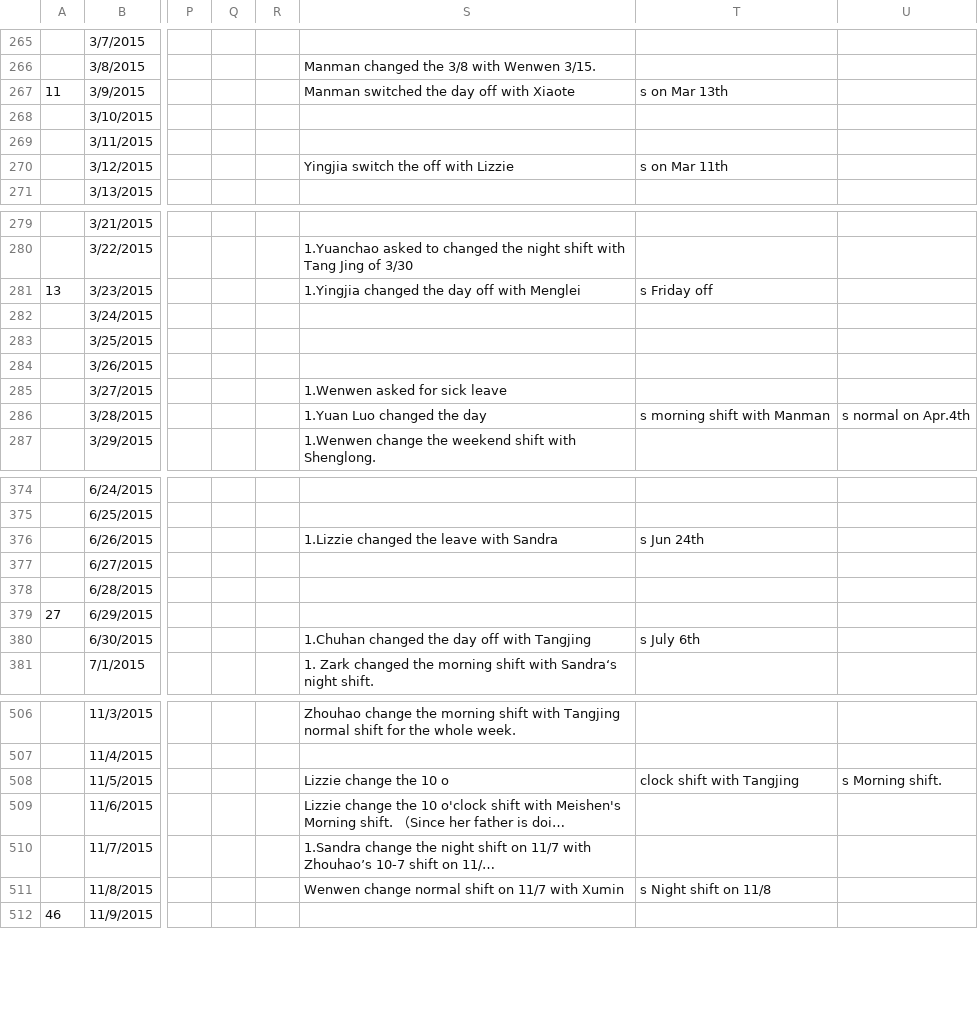
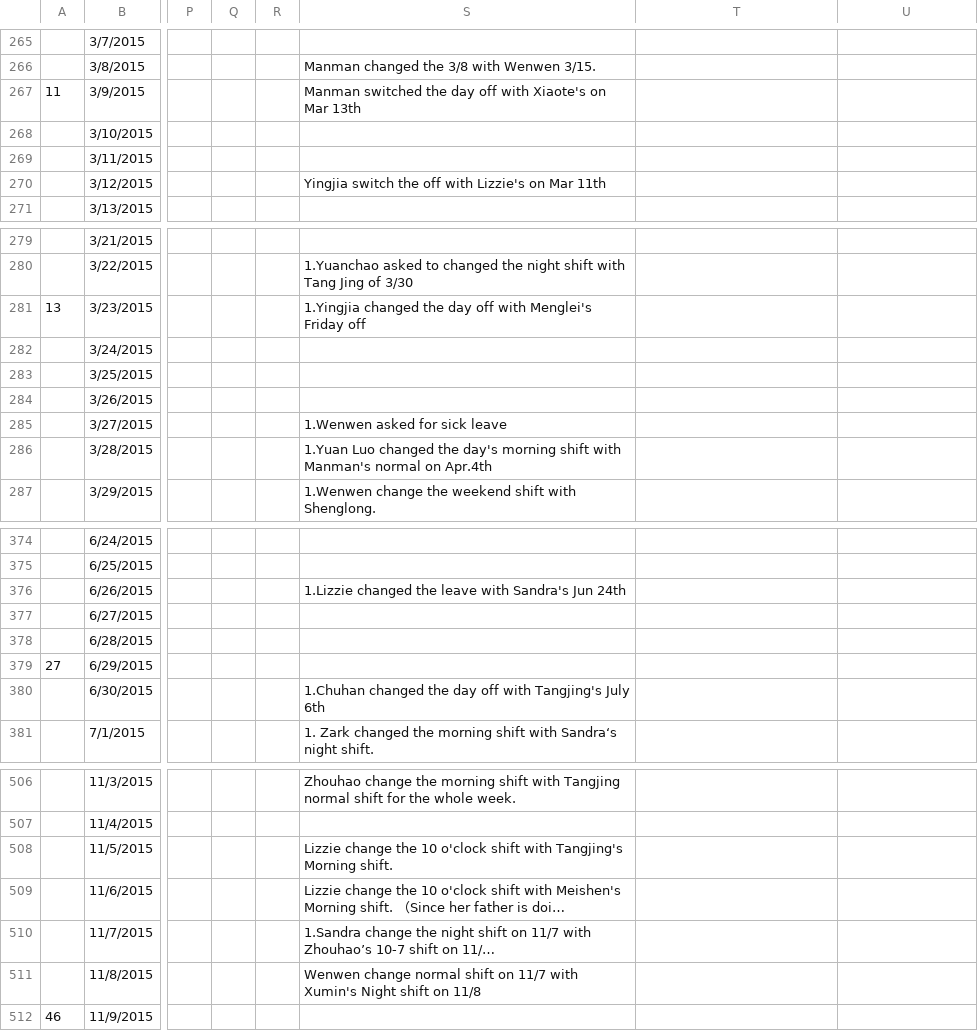
Before and after one commit to johnstond/workshift-tracking-2018, a CSV file: Work Shift Arrangement 2017 - Work Shift.csv, drawn as a sheet; only a part is shown, gaps mark what is left out; long unchanged cells end in …; the diff covers the shown part only; the diff names each change by its address in the sheet, - before the commit and + after, or states it on an @@ line.

```diff
--- a/Work Shift Arrangement 2017 - Work Shift.csv
+++ b/Work Shift Arrangement 2017 - Work Shift.csv
-S267: …off with Xiaote
+S267: …off with Xiaote's on Mar 13th
-T267: s on Mar 13th
+T267: (empty)
-S270: Yingjia switch the off with Lizzie
+S270: Yingjia switch the off with Lizzie's on Mar 11th
-T270: s on Mar 11th
+T270: (empty)
-S281: …off with Menglei
+S281: …off with Menglei's Friday off
-T281: s Friday off
+T281: (empty)
-S286: …changed the day
+S286: …changed the day's morning shift with Manman's normal on Apr.4th
-T286: s morning shift with Manman
+T286: (empty)
-U286: s normal on Apr.4th
+U286: (empty)
-S376: 1.Lizzie changed the leave with Sandra
+S376: 1.Lizzie changed the leave with Sandra's Jun 24th
-T376: s Jun 24th
+T376: (empty)
-S380: …off with Tangjing
+S380: …off with Tangjing's July 6th
-T380: s July 6th
+T380: (empty)
-S508: Lizzie change the 10 o
+S508: Lizzie change the 10 o'clock shift with Tangjing's Morning shift.
-T508: clock shift with Tangjing
+T508: (empty)
-U508: s Morning shift.
+U508: (empty)
-S511: …11/7 with Xumin
+S511: …11/7 with Xumin's Night shift on 11/8
-T511: s Night shift on 11/8
+T511: (empty)
```
Also changed, not shown: 37 edited cells elsewhere in this file.
